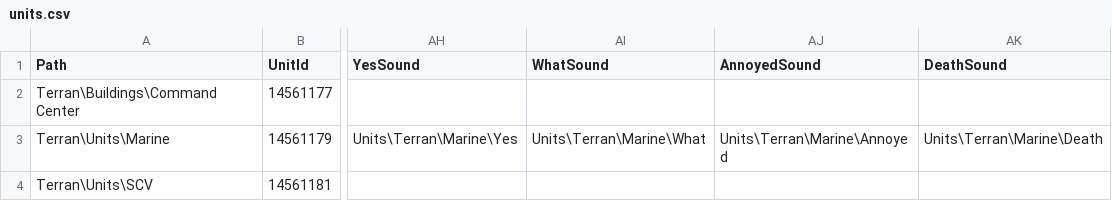
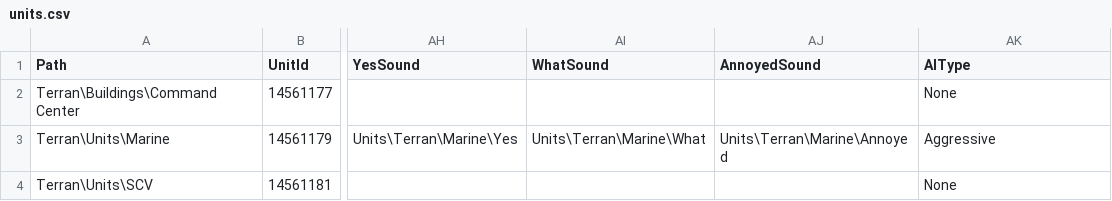
Before and after one commit to darkhunterbg/SC-3DS, a CSV file: assets/data/units.csv, drawn as a sheet; only a part is shown, gaps mark what is left out; the diff names each change by its address in the sheet, - before the commit and + after, or states it on an @@ line.

```diff
--- a/assets/data/units.csv
+++ b/assets/data/units.csv
-AK1: DeathSound
+AK1: AIType
-AK2 (AIType): (empty)
+AK2 (AIType): None
-AK3 (AIType): Units\Terran\Marine\Death
+AK3 (AIType): Aggressive
-AK4 (AIType): (empty)
+AK4 (AIType): None
```
Also changed, not shown: 30 other files.
